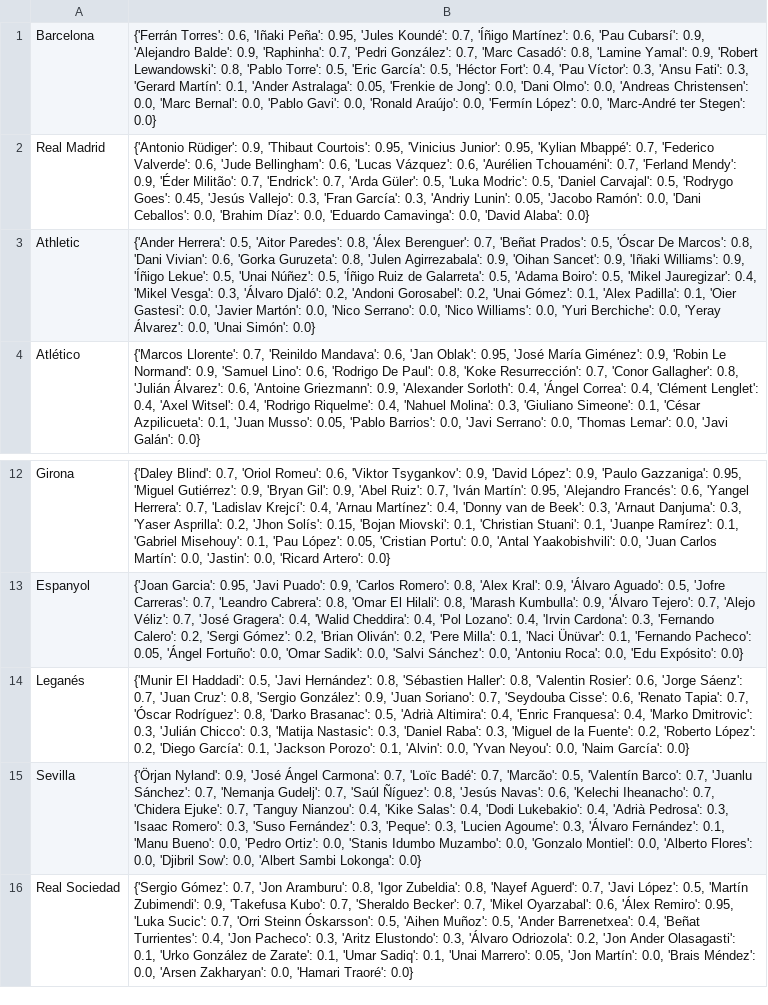
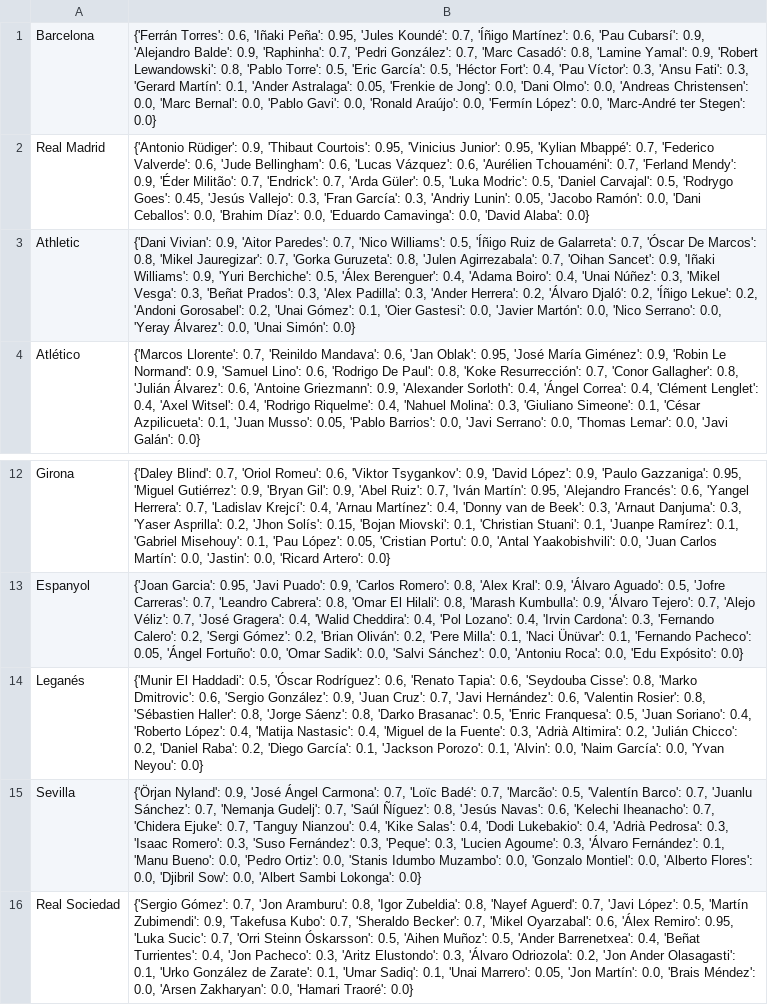
Before and after one commit to pabloroldan98/knapsack-football-formations, a CSV file: csv_files/futbolfantasy_laliga_players_start_probabilities.csv, drawn as a sheet; only a part is shown, gaps mark what is left out; the diff names each change by its address in the sheet, - before the commit and + after, or states it on an @@ line.

```diff
--- a/csv_files/futbolfantasy_laliga_players_start_probabilities.csv
+++ b/csv_files/futbolfantasy_laliga_players_start_probabilities.csv
-B3: {'Ander Herrera': 0.5, 'Aitor Paredes': 0.8, 'Álex Berenguer': 0.7, 'Beñat Prados': 0.5, 'Óscar De Marcos': 0.8, 'Dani Vivian': 0.6, 'Gorka Guruzeta': 0.8, 'Julen Agirrezabala': 0.9, 'Oihan Sancet': 0.9, 'Iñaki Williams': 0.9, 'Íñigo Lekue': 0.5, 'Unai Núñez': 0.5, 'Íñigo Ruiz de Galarreta': 0.5, 'Adama Boiro': 0.5, 'Mikel Jauregizar': 0.4, 'Mikel Vesga': 0.3, 'Álvaro Djaló': 0.2, 'Andoni Gorosabel': 0.2, 'Unai Gómez': 0.1, 'Alex Padilla': 0.1, 'Oier Gastesi': 0.0, 'Javier Martón': 0.0, 'Nico Serrano': 0.0, 'Nico Williams': 0.0, 'Yuri Berchiche': 0.0, 'Yeray…
+B3: {'Dani Vivian': 0.9, 'Aitor Paredes': 0.7, 'Nico Williams': 0.5, 'Íñigo Ruiz de Galarreta': 0.7, 'Óscar De Marcos': 0.8, 'Mikel Jauregizar': 0.7, 'Gorka Guruzeta': 0.8, 'Julen Agirrezabala': 0.7, 'Oihan Sancet': 0.9, 'Iñaki Williams': 0.9, 'Yuri Berchiche': 0.5, 'Álex Berenguer': 0.4, 'Adama Boiro': 0.4, 'Unai Núñez': 0.3, 'Mikel Vesga': 0.3, 'Beñat Prados': 0.3, 'Alex Padilla': 0.3, 'Ander Herrera': 0.2, 'Álvaro Djaló': 0.2, 'Íñigo Lekue': 0.2, 'Andoni Gorosabel': 0.2, 'Unai Gómez': 0.1, 'Oier Gastesi': 0.0, 'Javier Martón': 0.0, 'Nico Serrano': 0.0, 'Yeray…
-B14: …Haddadi': 0.5, 'Javi Hernández': 0.8, 'Sébastien Haller': 0.8, 'Valentin Rosier': 0.6, 'Jorge Sáenz': 0.7, 'Juan Cruz': 0.8, 'Sergio González': 0.9, 'Juan Soriano': 0.7, 'Seydouba Cisse': 0.6, 'Renato Tapia': 0.7, 'Óscar Rodríguez': 0.8, 'Darko Brasanac': 0.5, 'Adrià Altimira': 0.4, 'Enric Franquesa': 0.4, 'Marko Dmitrovic': 0.3, 'Julián Chicco': 0.3, 'Matija Nastasic': 0.3, 'Daniel Raba': 0.3, 'Miguel de la Fuente': 0.2, 'Roberto López': 0.2, 'Diego García': 0.1, 'Jackson Porozo': 0.1, 'Alvin': 0.0, 'Yvan Neyou': 0.0, 'Naim García': 0.0}
+B14: …Haddadi': 0.5, 'Óscar Rodríguez': 0.6, 'Renato Tapia': 0.6, 'Seydouba Cisse': 0.8, 'Marko Dmitrovic': 0.6, 'Sergio González': 0.9, 'Juan Cruz': 0.7, 'Javi Hernández': 0.6, 'Valentin Rosier': 0.8, 'Sébastien Haller': 0.8, 'Jorge Sáenz': 0.8, 'Darko Brasanac': 0.5, 'Enric Franquesa': 0.5, 'Juan Soriano': 0.4, 'Roberto López': 0.4, 'Matija Nastasic': 0.4, 'Miguel de la Fuente': 0.3, 'Adrià Altimira': 0.2, 'Julián Chicco': 0.2, 'Daniel Raba': 0.2, 'Diego García': 0.1, 'Jackson Porozo': 0.1, 'Alvin': 0.0, 'Naim García': 0.0, 'Yvan Neyou': 0.0}
```
Also changed, not shown: 5 other files.
